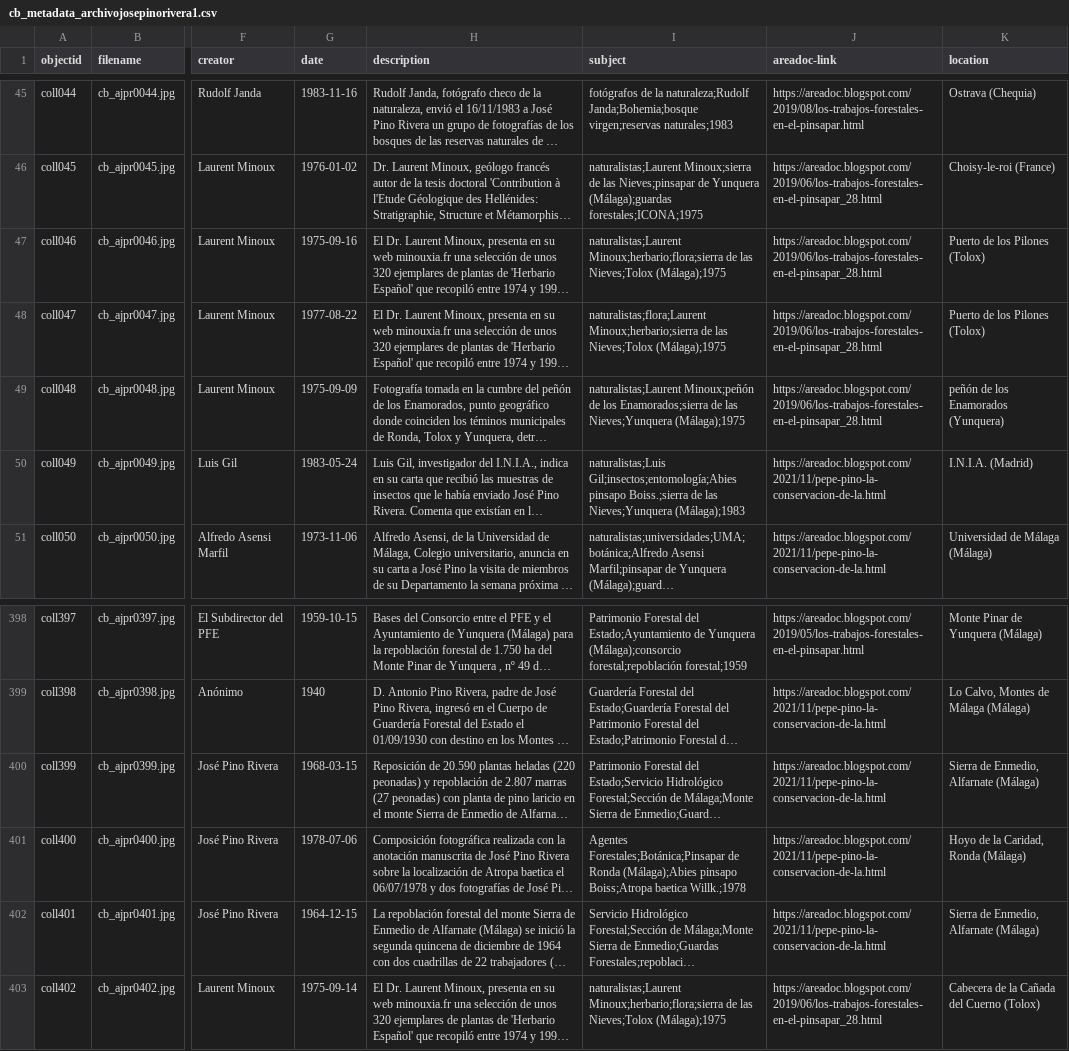
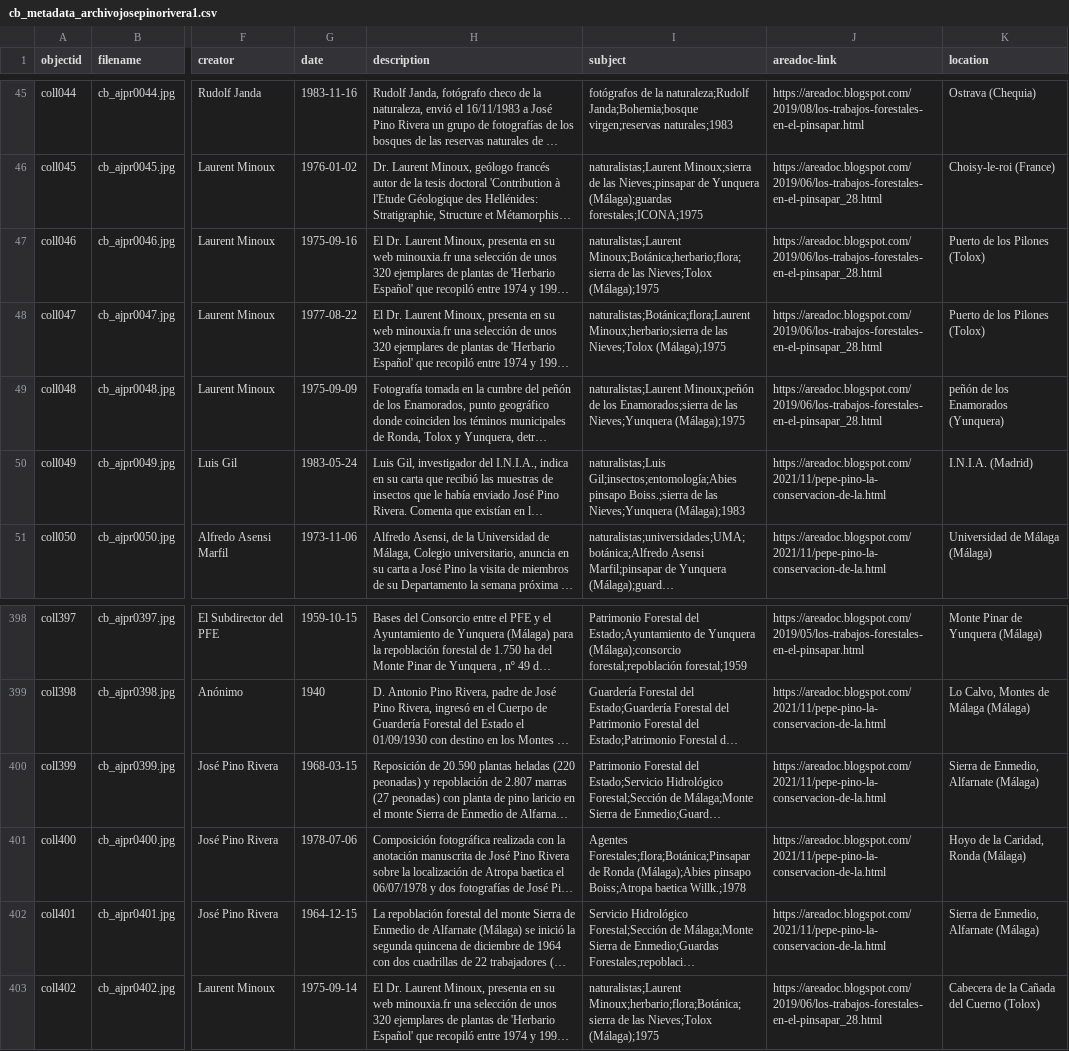
Before and after one commit to jpinod02/archivojosepinorivera, a CSV file: _data/cb_metadata_archivojosepinorivera1.csv, drawn as a sheet; only a part is shown, gaps mark what is left out; long unchanged cells end in …; the diff names each change by its address in the sheet, - before the commit and + after, or states it on an @@ line.

Commit message:
Update cb_metadata_archivojosepinorivera1.csv

```diff
--- a/_data/cb_metadata_archivojosepinorivera1.csv
+++ b/_data/cb_metadata_archivojosepinorivera1.csv
-I47 (subject): naturalistas;Laurent Minoux;herbario;flora;sierra de las…
+I47 (subject): naturalistas;Laurent Minoux;Botánica;herbario;flora;sierra de las…
-I48 (subject): naturalistas;flora;Laurent Minoux;herbario;sierra de…
+I48 (subject): naturalistas;Botánica;flora;Laurent Minoux;herbario;sierra de…
-I401 (subject): Agentes Forestales;Botánica;Pinsapar de Ronda…
+I401 (subject): Agentes Forestales;flora;Botánica;Pinsapar de Ronda…
-I403 (subject): naturalistas;Laurent Minoux;herbario;flora;sierra de las…
+I403 (subject): naturalistas;Laurent Minoux;herbario;flora;Botánica;sierra de las…
```
